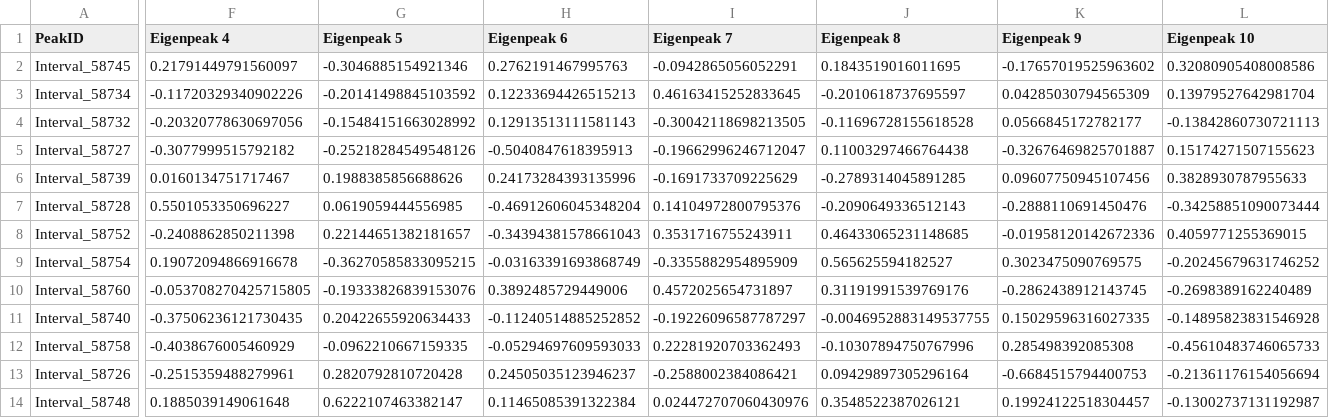
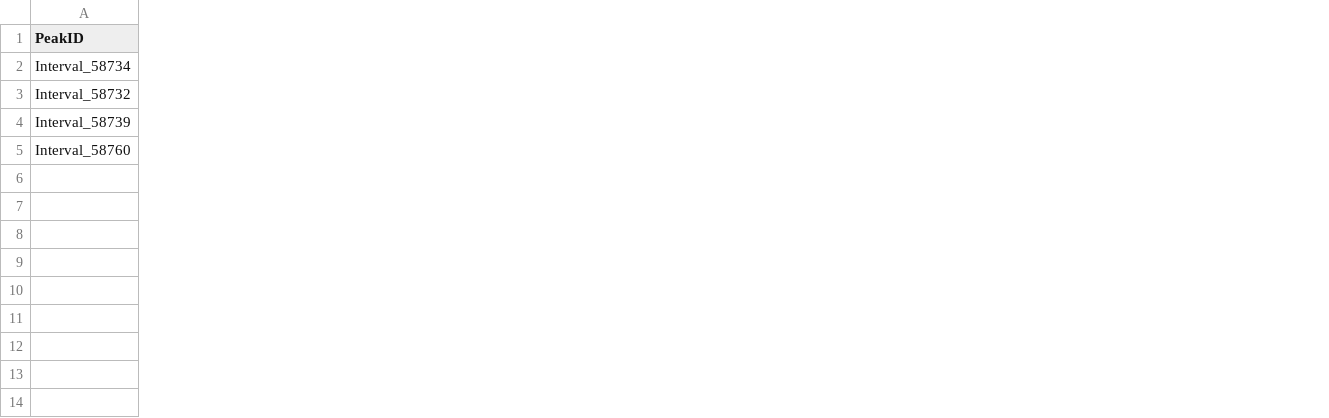
Before and after one commit to MartyWeissman/ClonalOmics, a CSV file: Figure 3/eigendata/MAST4/eig_weights.csv, drawn as a sheet; only a part is shown, gaps mark what is left out; removed rows and columns are numbered as before the commit, all else as after; rows hold the shown columns only; the diff covers the shown part only; the diff names each change by its address in the sheet, - before the commit and + after, or states it on an @@ line.

```diff
--- a/Figure 3/eigendata/MAST4/eig_weights.csv
+++ b/Figure 3/eigendata/MAST4/eig_weights.csv
-column F (Eigenpeak 4), rows 3-4: -0.11720329340902226 | -0.20320778630697056; row 6: 0.0160134751717467; row 10: -0.053708270425715805
-column G (Eigenpeak 5), rows 3-4: -0.20141498845103592 | -0.15484151663028992; row 6: 0.1988385856688626; row 10: -0.19333826839153076
-column H (Eigenpeak 6), rows 3-4: 0.12233694426515213 | 0.12913513111581143; row 6: 0.24173284393135996; row 10: 0.3892485729449006
-column I (Eigenpeak 7), rows 3-4: 0.46163415252833645 | -0.30042118698213505; row 6: -0.1691733709225629; row 10: 0.4572025654731897
-column J (Eigenpeak 8), rows 3-4: -0.2010618737695597 | -0.11696728155618528; row 6: -0.2789314045891285; row 10: 0.31191991539769176
-column K (Eigenpeak 9), rows 3-4: 0.04285030794565309 | 0.0566845172782177; row 6: 0.09607750945107456; row 10: -0.2862438912143745
-column L (Eigenpeak 10), rows 3-4: 0.13979527642981704 | -0.13842860730721113; row 6: 0.3828930787955633; row 10: -0.2698389162240489
-row 2: Interval_58745 | 0.21791449791560097 | -0.3046885154921346 | 0.2762191467995763 | -0.0942865056052291 | 0.1843519016011695 | -0.17657019525963602 | 0.32080905408008586
-row 5: Interval_58727 | -0.3077999515792182 | -0.25218284549548126 | -0.5040847618395913 | -0.19662996246712047 | 0.11003297466764438 | -0.32676469825701887 | 0.15174271507155623
-row 7: Interval_58728 | 0.5501053350696227 | 0.0619059444556985 | -0.46912606045348204 | 0.14104972800795376 | -0.2090649336512143 | -0.2888110691450476 | -0.34258851090073444
-row 8: Interval_58752 | -0.2408862850211398 | 0.22144651382181657 | -0.34394381578661043 | 0.3531716755243911 | 0.46433065231148685 | -0.01958120142672336 | 0.4059771255369015
-row 9: Interval_58754 | 0.19072094866916678 | -0.36270585833095215 | -0.03163391693868749 | -0.3355882954895909 | 0.565625594182527 | 0.3023475090769575 | -0.20245679631746252
-row 11: Interval_58740 | -0.37506236121730435 | 0.20422655920634433 | -0.11240514885252852 | -0.19226096587787297 | -0.0046952883149537755 | 0.15029596316027335 | -0.14895823831546928
-row 12: Interval_58758 | -0.4038676005460929 | -0.0962210667159335 | -0.05294697609593033 | 0.22281920703362493 | -0.10307894750767996 | 0.285498392085308 | -0.45610483746065733
-row 13: Interval_58726 | -0.2515359488279961 | 0.2820792810720428 | 0.24505035123946237 | -0.2588002384086421 | 0.09429897305296164 | -0.6684515794400753 | -0.21361176154056694
-row 14: Interval_58748 | 0.1885039149061648 | 0.6222107463382147 | 0.11465085391322384 | 0.024472707060430976 | 0.3548522387026121 | 0.19924122518304457 | -0.13002737131192987
```
Also changed, not shown: 2 removed columns and 16 edited cells elsewhere in this file, Figure 3/eigendata/KLRD1/eig_weights.csv, Figure 3/eigendata/KLRD1/peak_corr.csv, 22 other files.
